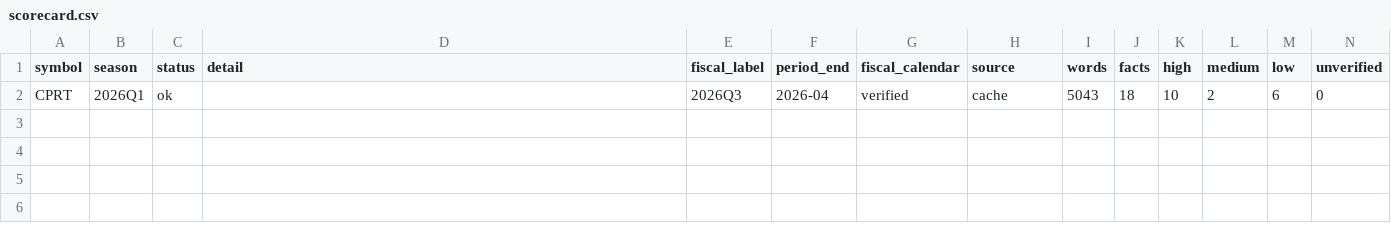
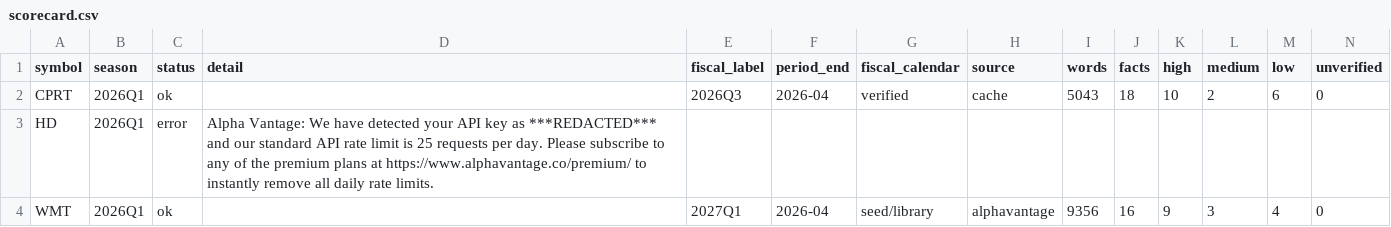
Before and after one commit to njdelano20/earnings_summarizer, a CSV file: output/batch/2026Q1/scorecard.csv, drawn as a sheet; only a part is shown; rows hold the shown columns only; the diff names each change by its address in the sheet, - before the commit and + after, or states it on an @@ line.

```diff
--- a/output/batch/2026Q1/scorecard.csv
+++ b/output/batch/2026Q1/scorecard.csv
+row 3: HD | 2026Q1 | error | Alpha Vantage: We have detected your API key as ***REDACTED*** and our standard API rate limit is 25 requests per day. Please subscribe to any of the premium plans at https://www.alphavantage.co/premium/ to instantly remove all daily rate limits.
+row 4: WMT | 2026Q1 | ok |  | 2027Q1 | 2026-04 | seed/library | alphavantage | 9356 | 16 | 9 | 3 | 4 | 0
```
Also changed, not shown: output/batch/2026Q1/audit_sample.csv, output/batch/2026Q2/audit_sample.csv, 32 other files.
